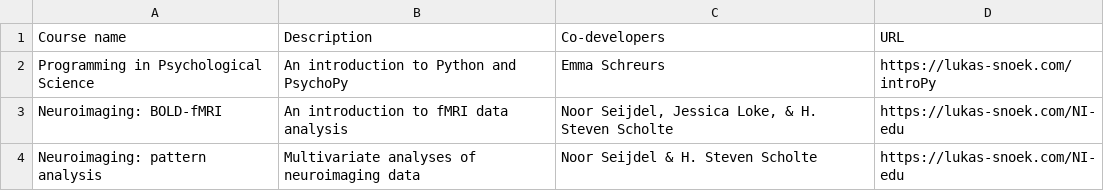
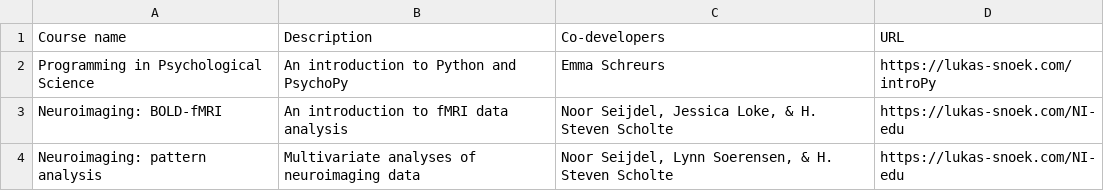
Before and after one commit to lukassnoek/thesis, a CSV file: _bookdown_files/resources-files/table_2_data.csv, drawn as a sheet.

```diff
--- a/_bookdown_files/resources-files/table_2_data.csv
+++ b/_bookdown_files/resources-files/table_2_data.csv
@@ -3,2 +3,2 @@ Programming in Psychological Science,An introduction to Python and PsychoPy,Emma
 Neuroimaging: BOLD-fMRI,An introduction to fMRI data analysis,"Noor Seijdel, Jessica Loke, & H. Steven Scholte",https://lukas-snoek.com/NI-edu
-Neuroimaging: pattern analysis,Multivariate analyses of neuroimaging data,Noor Seijdel & H. Steven Scholte,https://lukas-snoek.com/NI-edu
+Neuroimaging: pattern analysis,Multivariate analyses of neuroimaging data,"Noor Seijdel, Lynn Soerensen, & H. Steven Scholte",https://lukas-snoek.com/NI-edu
```
Also changed, not shown: _bookdown_files/aomic-files/table_S5_data.csv, 25 other files.
